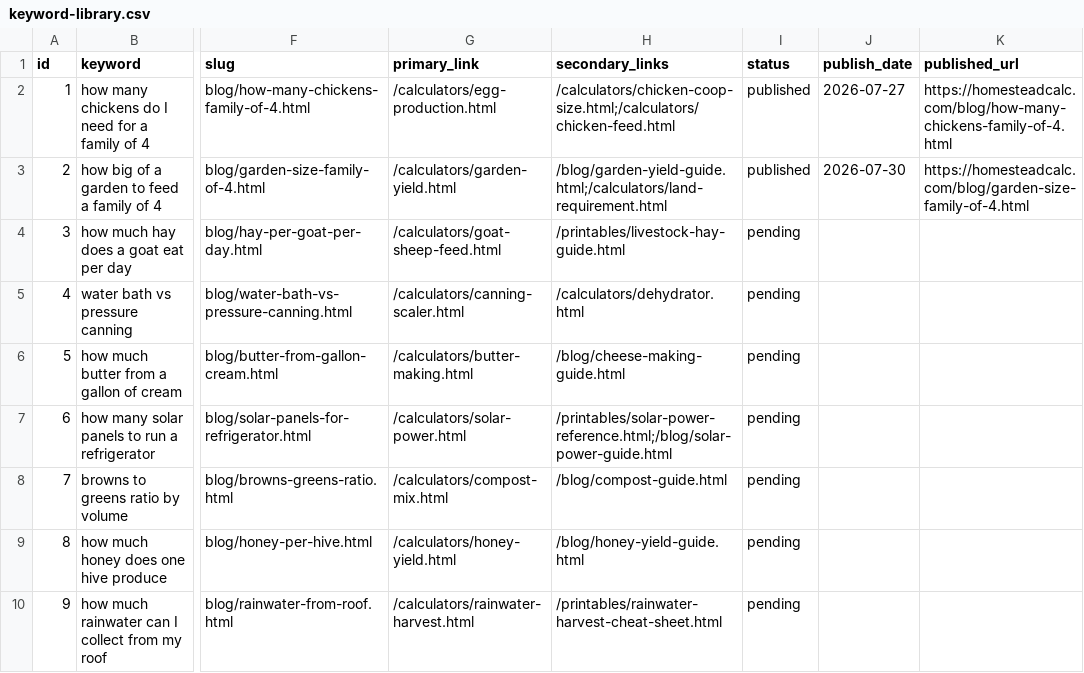
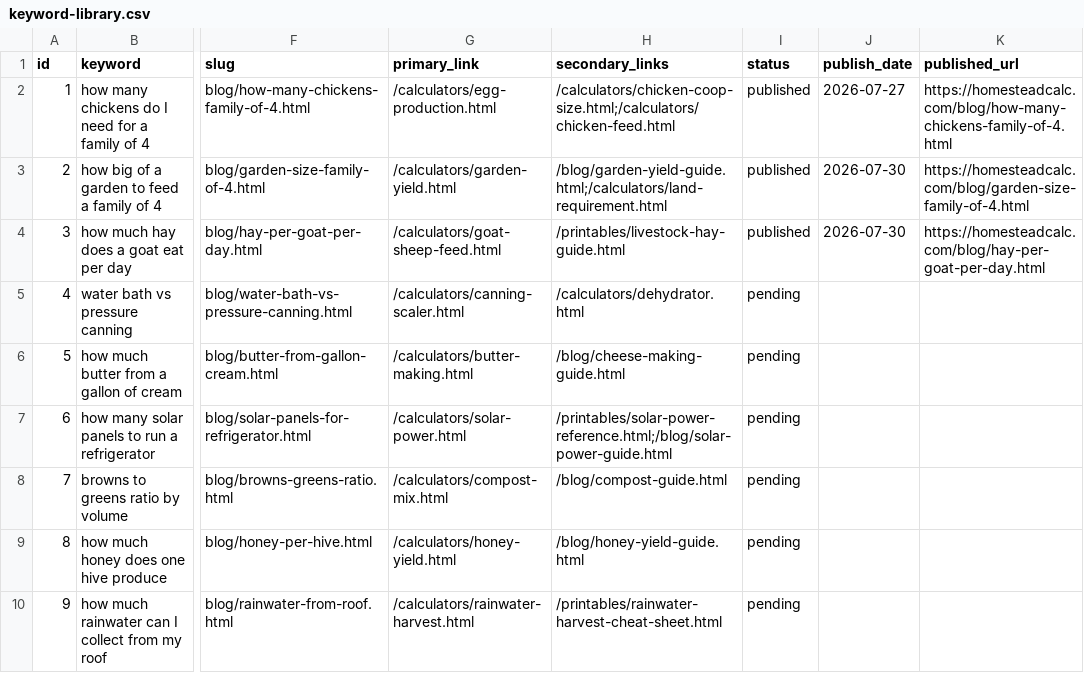
Before and after one commit to Zhou-Xiaoyong/homesteadcalc, a CSV file: seo/keyword-library.csv, drawn as a sheet; only a part is shown, gaps mark what is left out; the diff names each change by its address in the sheet, - before the commit and + after, or states it on an @@ line.

Commit message:
content: how much hay does a goat eat per day (kw #3)

```diff
--- a/seo/keyword-library.csv
+++ b/seo/keyword-library.csv
-I4 (status): pending
+I4 (status): published
-J4 (publish_date): (empty)
+J4 (publish_date): 2026-07-30
-K4 (published_url): (empty)
+K4 (published_url): https://homesteadcalc.com/blog/hay-per-goat-per-day.html
```
Also changed, not shown: 6 other files.
